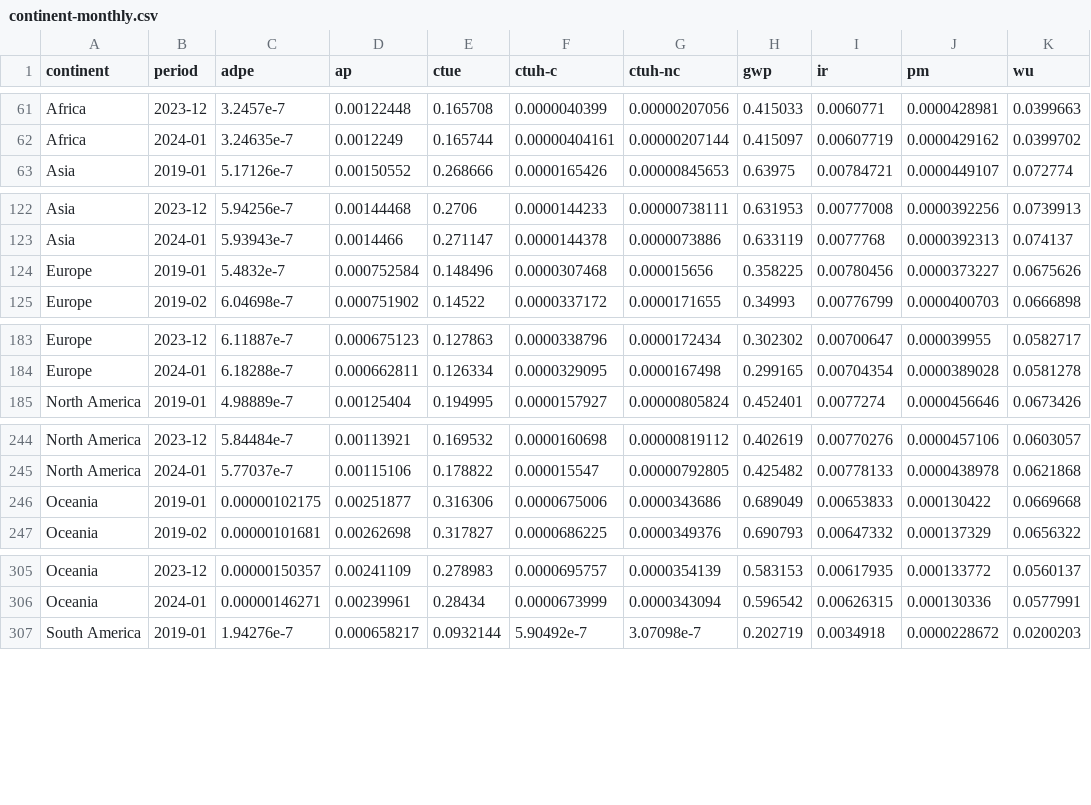
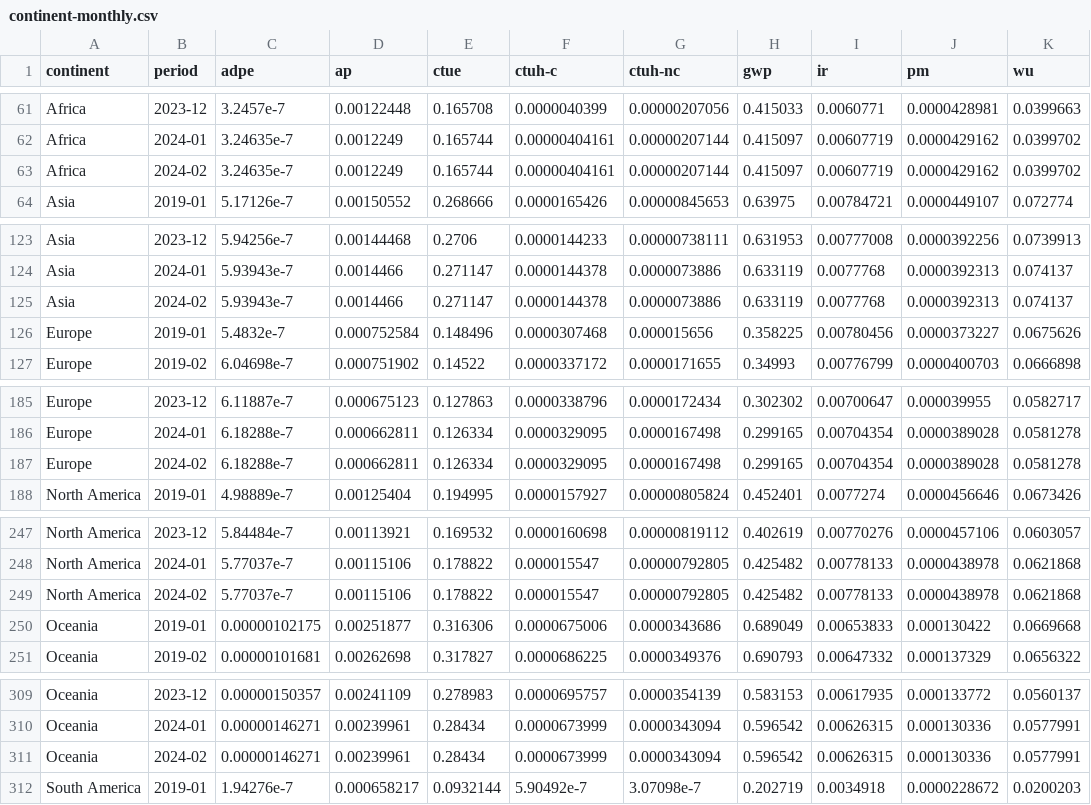
Before and after one commit to digital4better/data, a CSV file: data/factor/continent-monthly.csv, drawn as a sheet; only a part is shown, gaps mark what is left out; the diff covers the shown part only; the diff names each change by its address in the sheet, - before the commit and + after, or states it on an @@ line.

```diff
--- a/data/factor/continent-monthly.csv
+++ b/data/factor/continent-monthly.csv
+row 63: Africa | 2024-02 | 3.24635e-7 | 0.0012249 | 0.165744 | 0.00000404161 | 0.00000207144 | 0.415097 | 0.00607719 | 0.0000429162 | 0.0399702
+row 125: Asia | 2024-02 | 5.93943e-7 | 0.0014466 | 0.271147 | 0.0000144378 | 0.0000073886 | 0.633119 | 0.0077768 | 0.0000392313 | 0.074137
+row 187: Europe | 2024-02 | 6.18288e-7 | 0.000662811 | 0.126334 | 0.0000329095 | 0.0000167498 | 0.299165 | 0.00704354 | 0.0000389028 | 0.0581278
+row 249: North America | 2024-02 | 5.77037e-7 | 0.00115106 | 0.178822 | 0.000015547 | 0.00000792805 | 0.425482 | 0.00778133 | 0.0000438978 | 0.0621868
+row 311: Oceania | 2024-02 | 0.00000146271 | 0.00239961 | 0.28434 | 0.0000673999 | 0.0000343094 | 0.596542 | 0.00626315 | 0.000130336 | 0.0577991
```
Also changed, not shown: 1 added row elsewhere in this file, data/factor/continent-monthly-green.csv, data/mix/continent-monthly-green.csv, 30 other files.
